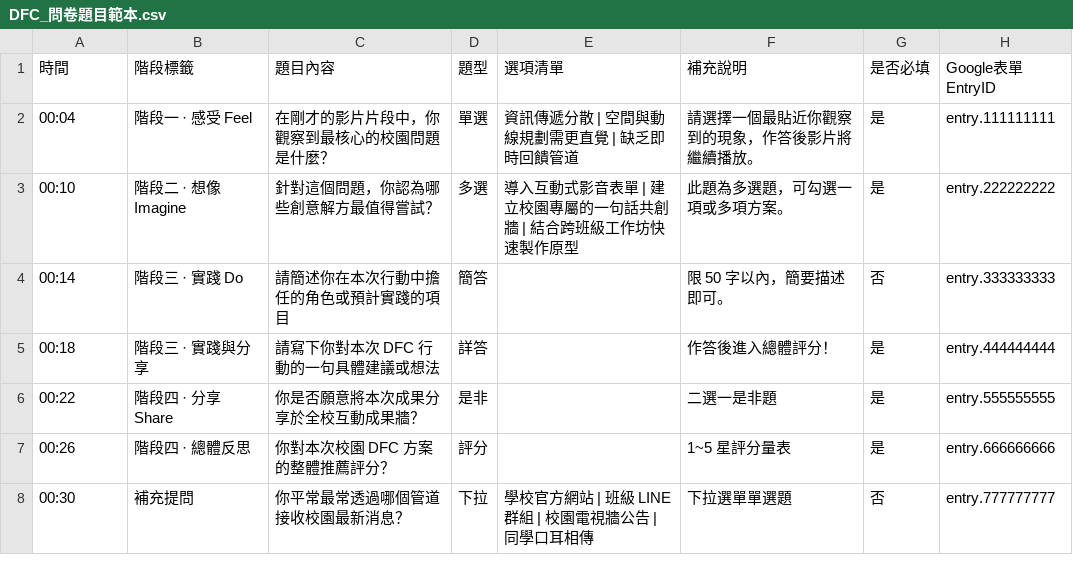
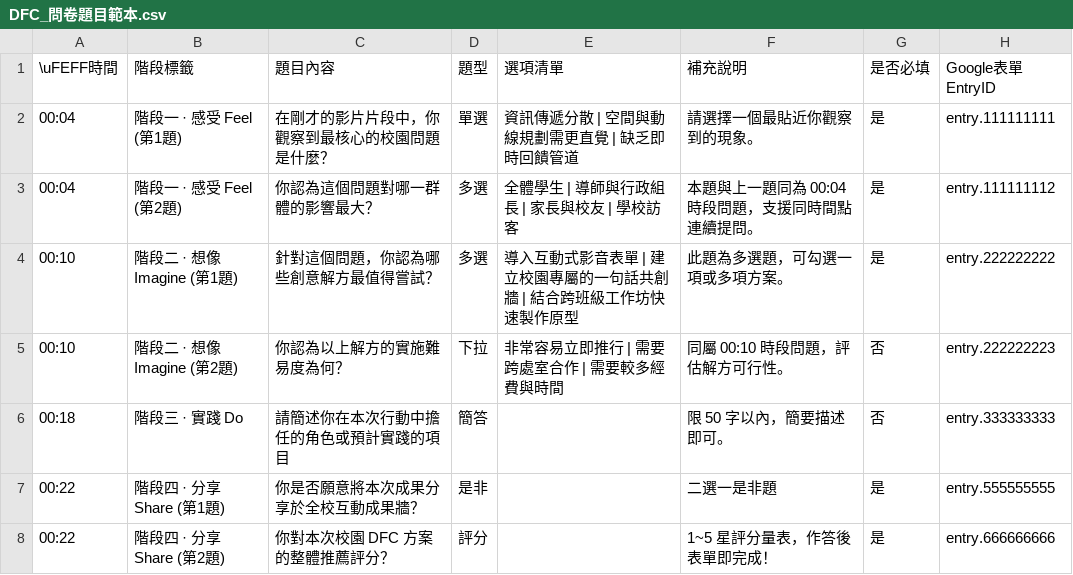
Before and after one commit to ChangShuKai/kknews, a CSV file: DFC_問卷題目範本.csv, drawn as a sheet.

```diff
--- a/DFC_問卷題目範本.csv
+++ b/DFC_問卷題目範本.csv
@@ -1,8 +1,8 @@
-時間,階段標籤,題目內容,題型,選項清單,補充說明,是否必填,Google表單EntryID
-00:04,階段一 · 感受 Feel,在剛才的影片片段中，你觀察到最核心的校園問題是什麼？,單選,資訊傳遞分散 | 空間與動線規劃需更直覺 | 缺乏即時回饋管道,請選擇一個最貼近你觀察到的現象，作答後影片將繼續播放。,是,entry.111111111
-00:10,階段二 · 想像 Imagine,針對這個問題，你認為哪些創意解方最值得嘗試？,多選,導入互動式影音表單 | 建立校園專屬的一句話共創牆 | 結合跨班級工作坊快速製作原型,此題為多選題，可勾選一項或多項方案。,是,entry.222222222
-00:14,階段三 · 實踐 Do,請簡述你在本次行動中擔任的角色或預計實踐的項目,簡答,,限 50 字以內，簡要描述即可。,否,entry.333333333
-00:18,階段三 · 實踐與分享,請寫下你對本次 DFC 行動的一句具體建議或想法,詳答,,作答後進入總體評分！,是,entry.444444444
-00:22,階段四 · 分享 Share,你是否願意將本次成果分享於全校互動成果牆？,是非,,二選一是非題,是,entry.555555555
-00:26,階段四 · 總體反思,你對本次校園 DFC 方案的整體推薦評分？,評分,,1~5 星評分量表,是,entry.666666666
-00:30,補充提問,你平常最常透過哪個管道接收校園最新消息？,下拉,學校官方網站 | 班級 LINE 群組 | 校園電視牆公告 | 同學口耳相傳,下拉選單單選題,否,entry.777777777
+\uFEFF時間,階段標籤,題目內容,題型,選項清單,補充說明,是否必填,Google表單EntryID
+00:04,階段一 · 感受 Feel (第1題),在剛才的影片片段中，你觀察到最核心的校園問題是什麼？,單選,資訊傳遞分散 | 空間與動線規劃需更直覺 | 缺乏即時回饋管道,請選擇一個最貼近你觀察到的現象。,是,entry.111111111
+00:04,階段一 · 感受 Feel (第2題),你認為這個問題對哪一群體的影響最大？,多選,全體學生 | 導師與行政組長 | 家長與校友 | 學校訪客,本題與上一題同為 00:04 時段問題，支援同時間點連續提問。,是,entry.111111112
+00:10,階段二 · 想像 Imagine (第1題),針對這個問題，你認為哪些創意解方最值得嘗試？,多選,導入互動式影音表單 | 建立校園專屬的一句話共創牆 | 結合跨班級工作坊快速製作原型,此題為多選題，可勾選一項或多項方案。,是,entry.222222222
+00:10,階段二 · 想像 Imagine (第2題),你認為以上解方的實施難易度為何？,下拉,非常容易立即推行 | 需要跨處室合作 | 需要較多經費與時間,同屬 00:10 時段問題，評估解方可行性。,否,entry.222222223
+00:18,階段三 · 實踐 Do,請簡述你在本次行動中擔任的角色或預計實踐的項目,簡答,,限 50 字以內，簡要描述即可。,否,entry.333333333
+00:22,階段四 · 分享 Share (第1題),你是否願意將本次成果分享於全校互動成果牆？,是非,,二選一是非題,是,entry.555555555
+00:22,階段四 · 分享 Share (第2題),你對本次校園 DFC 方案的整體推薦評分？,評分,,1~5 星評分量表，作答後表單即完成！,是,entry.666666666
```
Also changed, not shown: 4 other files.
